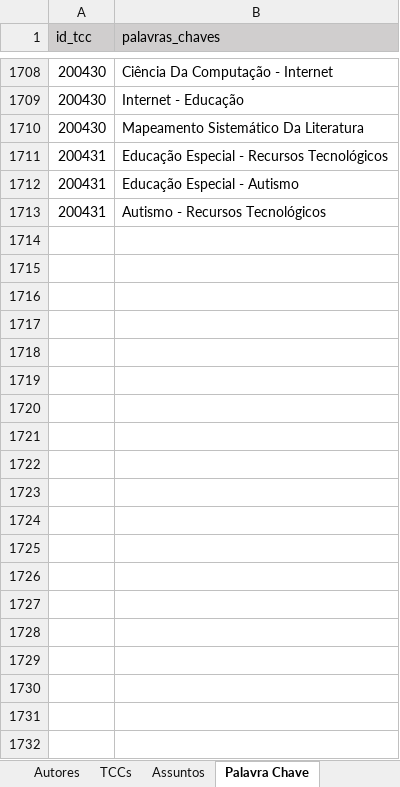
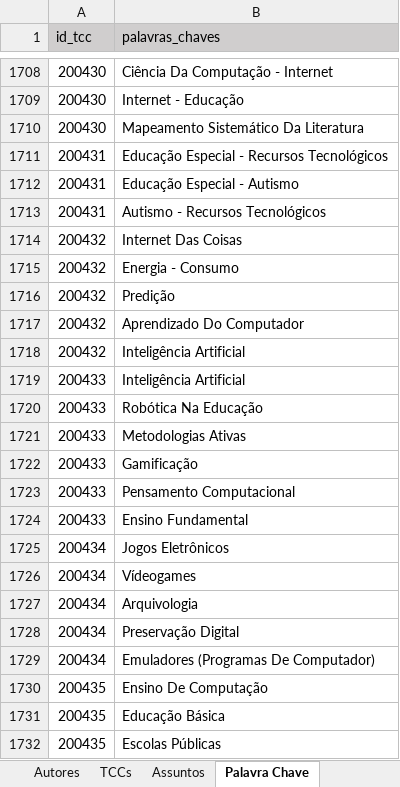
Before and after one commit to Geilsondss/Fluxo_da_Comunicacao_Cientifica_Lic_Comp, an Excel workbook: Data/data_treated.xlsx, sheet Palavra Chave, drawn as a sheet; only a part is shown, gaps mark what is left out; values as stored, in another font and other column widths than the file's, no borders; the diff covers the shown part only; the diff names each change by its address in the sheet, - before the commit and + after, or states it on an @@ line.

```diff
--- a/Data/data_treated.xlsx (sheet Palavra Chave)
+++ b/Data/data_treated.xlsx (sheet Palavra Chave)
+row 1714: 200432 | Internet Das Coisas
+row 1715: 200432 | Energia - Consumo
+row 1716: 200432 | Predição
+row 1717: 200432 | Aprendizado Do Computador
+row 1718: 200432 | Inteligência Artificial
+row 1719: 200433 | Inteligência Artificial
+row 1720: 200433 | Robótica Na Educação
+row 1721: 200433 | Metodologias Ativas
+row 1722: 200433 | Gamificação
+row 1723: 200433 | Pensamento Computacional
+row 1724: 200433 | Ensino Fundamental
+row 1725: 200434 | Jogos Eletrônicos
+row 1726: 200434 | Vídeogames
+row 1727: 200434 | Arquivologia
+row 1728: 200434 | Preservação Digital
+row 1729: 200434 | Emuladores (Programas De Computador)
+row 1730: 200435 | Ensino De Computação
+row 1731: 200435 | Educação Básica
+row 1732: 200435 | Escolas Públicas
```
Also changed, not shown: 79 added rows elsewhere in this sheet, sheet TCCs, sheet Autores, sheet Instituições.
